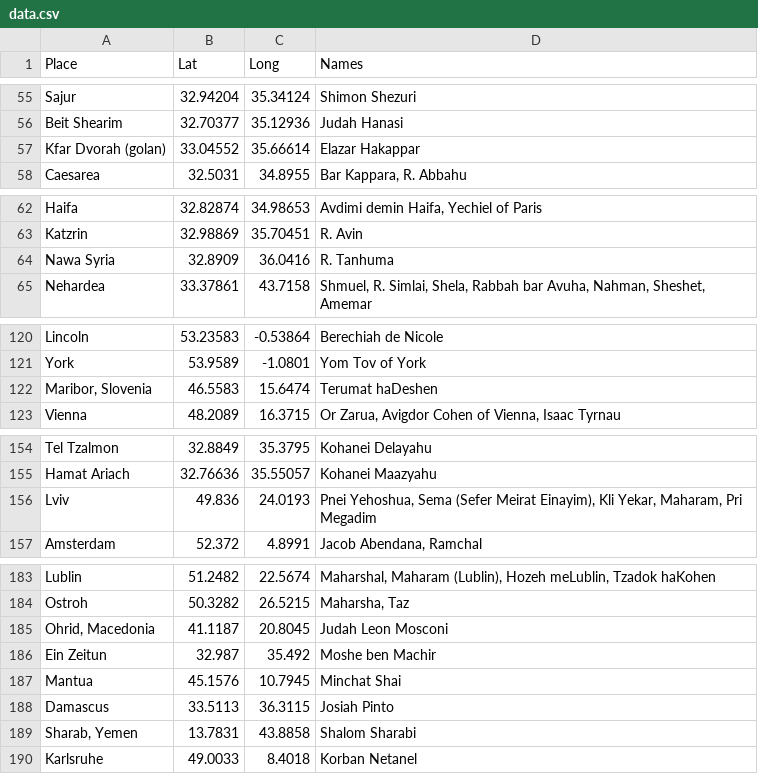
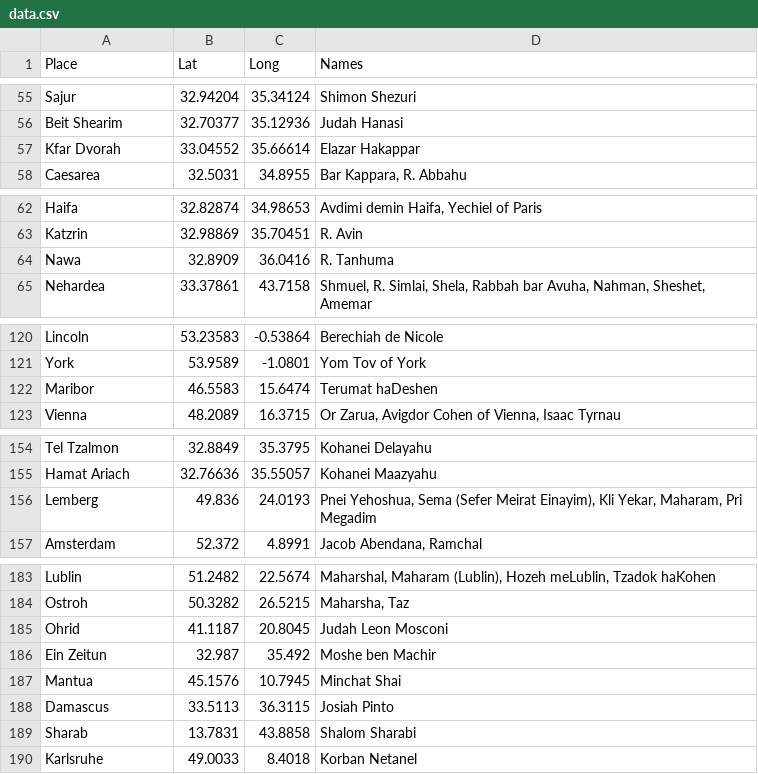
Before and after one commit to shlomo232/RabbiMap, a CSV file: data.csv, drawn as a sheet; only a part is shown, gaps mark what is left out; the diff covers the shown part only.

```diff
--- a/data.csv
+++ b/data.csv
@@ -56,3 +56,3 @@ Sajur;32.94204;35.34124;Shimon Shezuri
 Beit Shearim;32.70377;35.12936;Judah Hanasi
-Kfar Dvorah (golan);33.04552;35.66614;Elazar Hakappar
+Kfar Dvorah;33.04552;35.66614;Elazar Hakappar
 Caesarea;32.5031;34.8955;Bar Kappara, R. Abbahu
@@ -63,3 +63,3 @@ Haifa;32.82874;34.98653;Avdimi demin Haifa, Yechiel of Paris
 Katzrin;32.98869;35.70451;R. Avin
-Nawa Syria;32.8909;36.0416;R. Tanhuma
+Nawa;32.8909;36.0416;R. Tanhuma
 Nehardea;33.37861;43.7158;Shmuel, R. Simlai, Shela, Rabbah bar Avuha, Nahman, Sheshet, Amemar
@@ -121,3 +121,3 @@ Lincoln;53.23583;-0.53864;Berechiah de Nicole
 York;53.9589;-1.0801;Yom Tov of York
-Maribor, Slovenia;46.5583;15.6474;Terumat haDeshen
+Maribor;46.5583;15.6474;Terumat haDeshen
 Vienna;48.2089;16.3715;Or Zarua, Avigdor Cohen of Vienna, Isaac Tyrnau
@@ -155,3 +155,3 @@ Tel Tzalmon;32.8849;35.3795;Kohanei Delayahu
 Hamat Ariach;32.76636;35.55057;Kohanei Maazyahu
-Lviv;49.836;24.0193;Pnei Yehoshua, Sema (Sefer Meirat Einayim), Kli Yekar, Maharam, Pri Megadim
+Lemberg;49.836;24.0193;Pnei Yehoshua, Sema (Sefer Meirat Einayim), Kli Yekar, Maharam, Pri Megadim
 Amsterdam;52.372;4.8991;Jacob Abendana, Ramchal
@@ -184,3 +184,3 @@ Lublin;51.2482;22.5674;Maharshal, Maharam (Lublin), Hozeh meLublin, Tzadok haKoh
 Ostroh;50.3282;26.5215;Maharsha, Taz
-Ohrid, Macedonia;41.1187;20.8045;Judah Leon Mosconi
+Ohrid;41.1187;20.8045;Judah Leon Mosconi
 Ein Zeitun;32.987;35.492;Moshe ben Machir
@@ -188,3 +188,3 @@ Mantua;45.1576;10.7945;Minchat Shai
 Damascus;33.5113;36.3115;Josiah Pinto
-Sharab, Yemen;13.7831;43.8858;Shalom Sharabi
+Sharab;13.7831;43.8858;Shalom Sharabi
 Karlsruhe;49.0033;8.4018;Korban Netanel
```
Also changed, not shown: 2 added rows and 23 edited cells elsewhere in this file, 4 other files.
